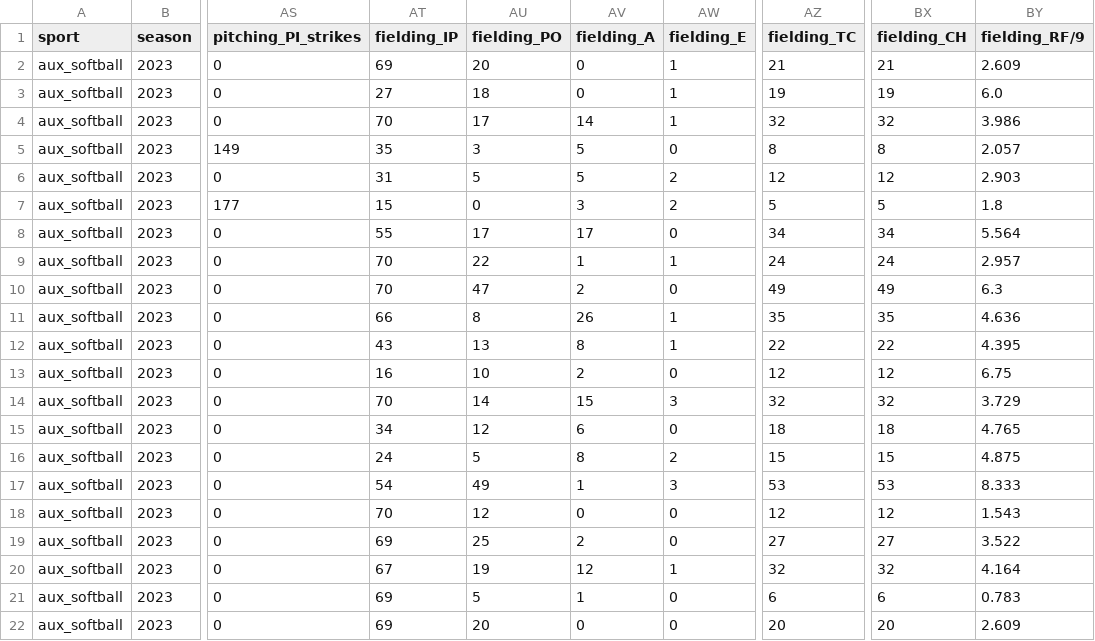
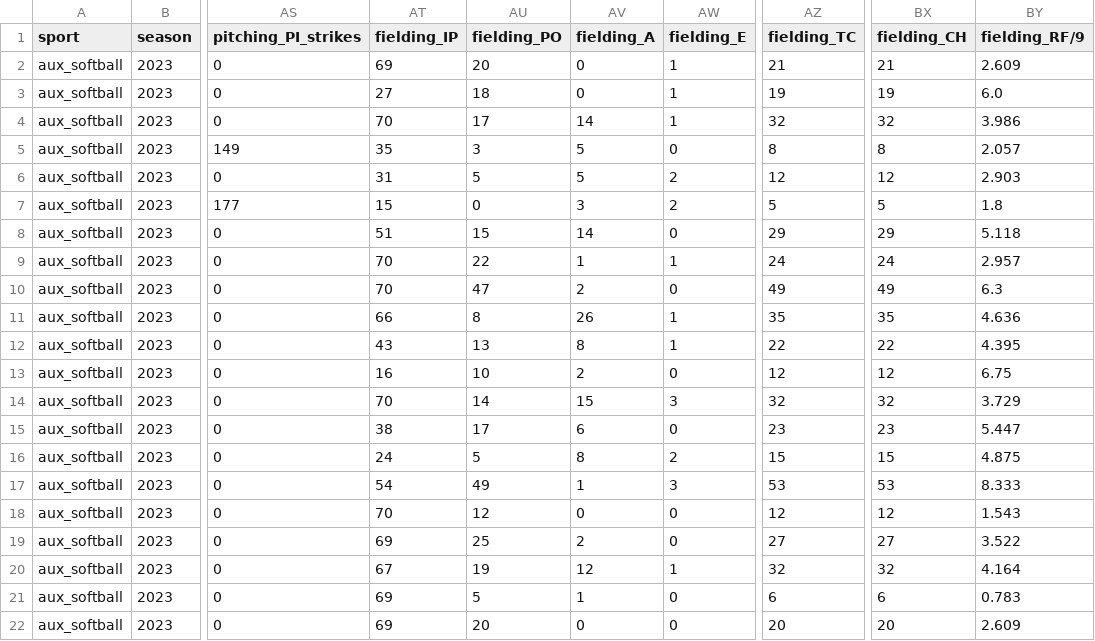
Before and after one commit to armstjc/athletes-unlimited-data, a CSV file: aux_softball/player_stats/season_stats/2023_aux_softball_player_season_stats.csv, drawn as a sheet; only a part is shown, gaps mark what is left out; the diff names each change by its address in the sheet, - before the commit and + after, or states it on an @@ line.

```diff
--- a/aux_softball/player_stats/season_stats/2023_aux_softball_player_season_stats.csv
+++ b/aux_softball/player_stats/season_stats/2023_aux_softball_player_season_stats.csv
-AT8 (fielding_IP): 55
+AT8 (fielding_IP): 51
-AU8 (fielding_PO): 17
+AU8 (fielding_PO): 15
-AV8 (fielding_A): 17
+AV8 (fielding_A): 14
-AZ8 (fielding_TC): 34
+AZ8 (fielding_TC): 29
-BX8 (fielding_CH): 34
+BX8 (fielding_CH): 29
-BY8 (fielding_RF/9): 5.564
+BY8 (fielding_RF/9): 5.118
-AT15 (fielding_IP): 34
+AT15 (fielding_IP): 38
-AU15 (fielding_PO): 12
+AU15 (fielding_PO): 17
-AZ15 (fielding_TC): 18
+AZ15 (fielding_TC): 23
-BX15 (fielding_CH): 18
+BX15 (fielding_CH): 23
-BY15 (fielding_RF/9): 4.765
+BY15 (fielding_RF/9): 5.447
```
Also changed, not shown: aux_softball/player_stats/game_stats/2023_aux_softball_player_game_stats.csv, aux_softball/team_stats/season_stats/2023_aux_softball_team_season_stats.csv.
